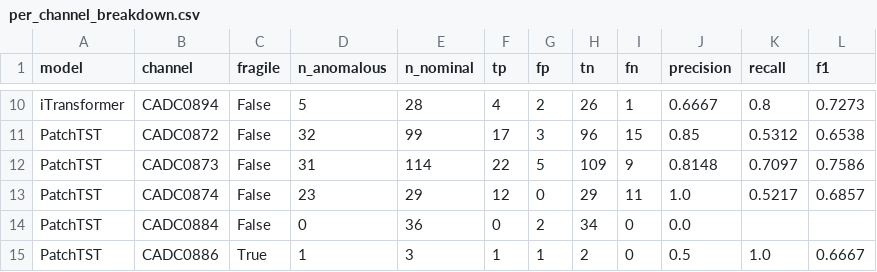
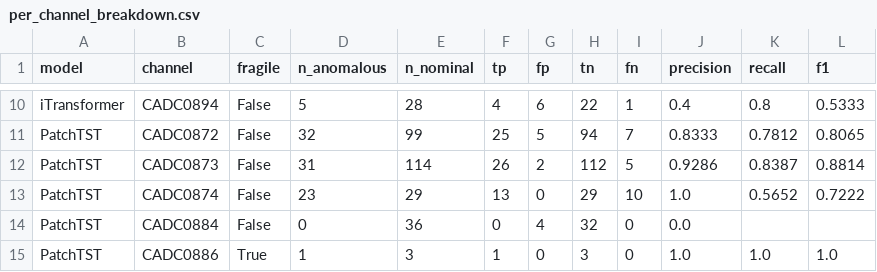
Before and after one commit to HassanNader2/satellite-anomaly-transformers, a CSV file: results/per_channel_breakdown.csv, drawn as a sheet; only a part is shown, gaps mark what is left out; the diff covers the shown part only; the diff names each change by its address in the sheet, - before the commit and + after, or states it on an @@ line.

```diff
--- a/results/per_channel_breakdown.csv
+++ b/results/per_channel_breakdown.csv
-G10 (fp): 2
+G10 (fp): 6
-H10 (tn): 26
+H10 (tn): 22
-J10 (precision): 0.6667
+J10 (precision): 0.4
-L10 (f1): 0.7273
+L10 (f1): 0.5333
-F11 (tp): 17
+F11 (tp): 25
-G11 (fp): 3
+G11 (fp): 5
-H11 (tn): 96
+H11 (tn): 94
-I11 (fn): 15
+I11 (fn): 7
-J11 (precision): 0.85
+J11 (precision): 0.8333
-K11 (recall): 0.5312
+K11 (recall): 0.7812
-L11 (f1): 0.6538
+L11 (f1): 0.8065
-F12 (tp): 22
+F12 (tp): 26
-G12 (fp): 5
+G12 (fp): 2
-H12 (tn): 109
+H12 (tn): 112
-I12 (fn): 9
+I12 (fn): 5
-J12 (precision): 0.8148
+J12 (precision): 0.9286
-K12 (recall): 0.7097
+K12 (recall): 0.8387
-L12 (f1): 0.7586
+L12 (f1): 0.8814
-F13 (tp): 12
+F13 (tp): 13
-I13 (fn): 11
+I13 (fn): 10
-K13 (recall): 0.5217
+K13 (recall): 0.5652
-L13 (f1): 0.6857
+L13 (f1): 0.7222
-G14 (fp): 2
+G14 (fp): 4
-H14 (tn): 34
+H14 (tn): 32
-G15 (fp): 1
+G15 (fp): 0
-H15 (tn): 2
+H15 (tn): 3
-J15 (precision): 0.5
+J15 (precision): 1.0
-L15 (f1): 0.6667
+L15 (f1): 1.0
```
Also changed, not shown: 145 edited cells elsewhere in this file, 39 other files.
